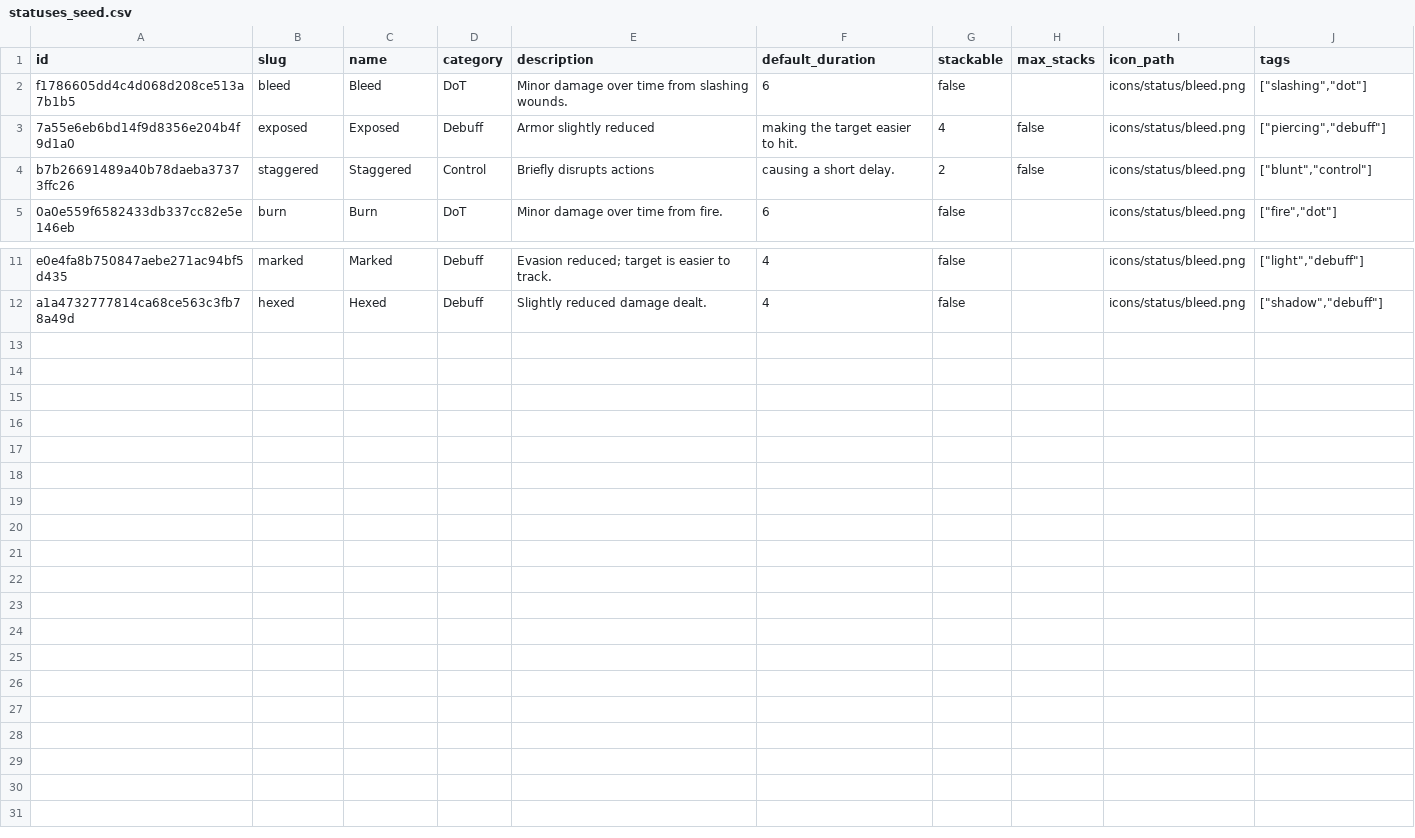
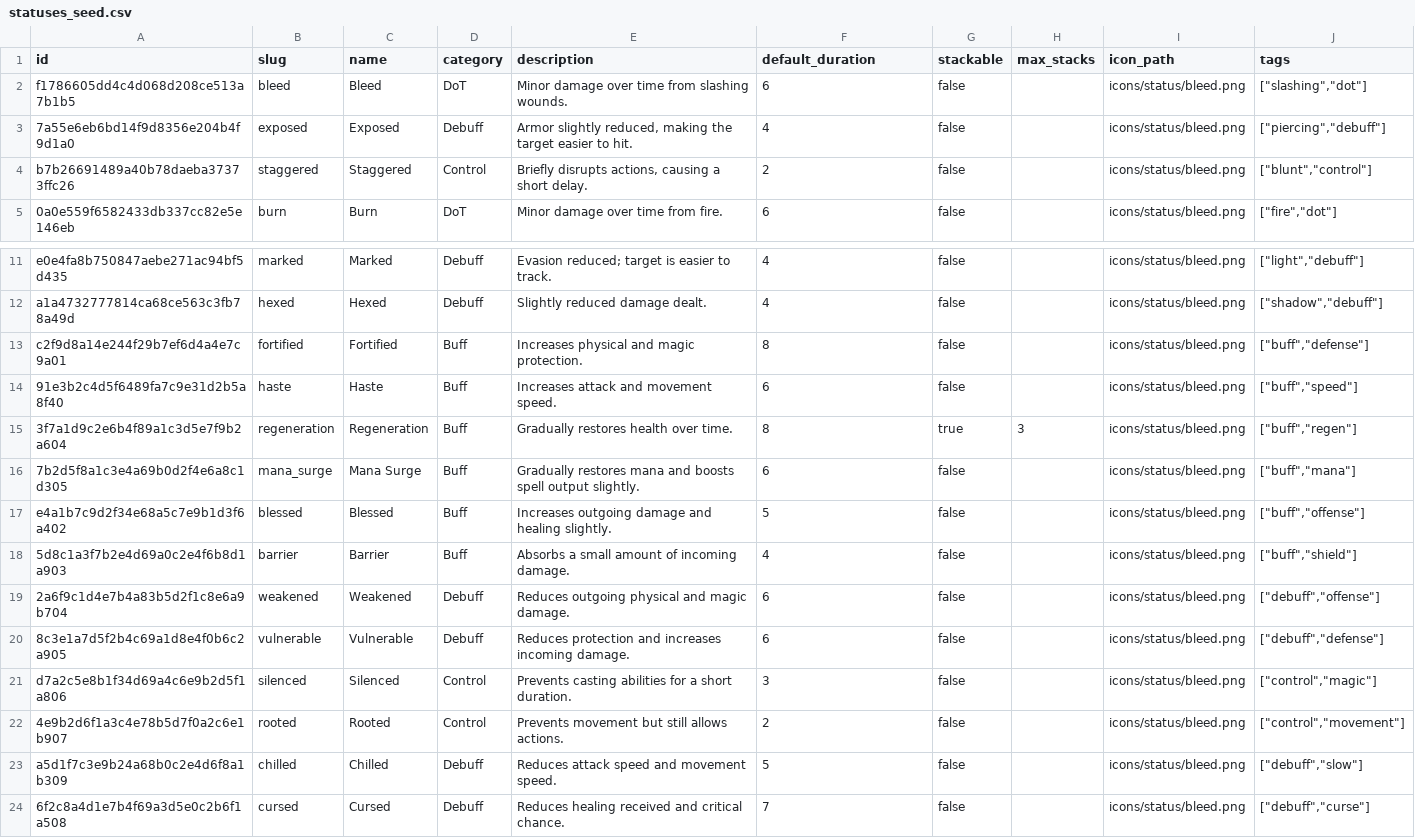
Before and after one commit to fabolze/SoAWebApp, a CSV file: backend/data/statuses_seed.csv, drawn as a sheet; only a part is shown, gaps mark what is left out.

```diff
--- a/backend/data/statuses_seed.csv
+++ b/backend/data/statuses_seed.csv
@@ -2,4 +2,4 @@ id,slug,name,category,description,default_duration,stackable,max_stacks,icon_pat
 f1786605dd4c4d068d208ce513a7b1b5,bleed,Bleed,DoT,Minor damage over time from slashing wounds.,6,false,,icons/status/bleed.png,"[""slashing"",""dot""]"
-7a55e6eb6bd14f9d8356e204b4f9d1a0,exposed,Exposed,Debuff,Armor slightly reduced," making the target easier to hit.",4,false,icons/status/bleed.png,"[""piercing"",""debuff""]"
-b7b26691489a40b78daeba37373ffc26,staggered,Staggered,Control,Briefly disrupts actions," causing a short delay.",2,false,icons/status/bleed.png,"[""blunt"",""control""]"
+7a55e6eb6bd14f9d8356e204b4f9d1a0,exposed,Exposed,Debuff,"Armor slightly reduced, making the target easier to hit.",4,false,,icons/status/bleed.png,"[""piercing"",""debuff""]"
+b7b26691489a40b78daeba37373ffc26,staggered,Staggered,Control,"Briefly disrupts actions, causing a short delay.",2,false,,icons/status/bleed.png,"[""blunt"",""control""]"
 0a0e559f6582433db337cc82e5e146eb,burn,Burn,DoT,Minor damage over time from fire.,6,false,,icons/status/bleed.png,"[""fire"",""dot""]"
@@ -12 +12,13 @@ e0e4fa8b750847aebe271ac94bf5d435,marked,Marked,Debuff,Evasion reduced; target is
 a1a4732777814ca68ce563c3fb78a49d,hexed,Hexed,Debuff,Slightly reduced damage dealt.,4,false,,icons/status/bleed.png,"[""shadow"",""debuff""]"
+c2f9d8a14e244f29b7ef6d4a4e7c9a01,fortified,Fortified,Buff,Increases physical and magic protection.,8,false,,icons/status/bleed.png,"[""buff"",""defense""]"
+91e3b2c4d5f6489fa7c9e31d2b5a8f40,haste,Haste,Buff,Increases attack and movement speed.,6,false,,icons/status/bleed.png,"[""buff"",""speed""]"
+3f7a1d9c2e6b4f89a1c3d5e7f9b2a604,regeneration,Regeneration,Buff,Gradually restores health over time.,8,true,3,icons/status/bleed.png,"[""buff"",""regen""]"
+7b2d5f8a1c3e4a69b0d2f4e6a8c1d305,mana_surge,Mana Surge,Buff,Gradually restores mana and boosts spell output slightly.,6,false,,icons/status/bleed.png,"[""buff"",""mana""]"
+e4a1b7c9d2f34e68a5c7e9b1d3f6a402,blessed,Blessed,Buff,Increases outgoing damage and healing slightly.,5,false,,icons/status/bleed.png,"[""buff"",""offense""]"
+5d8c1a3f7b2e4d69a0c2e4f6b8d1a903,barrier,Barrier,Buff,Absorbs a small amount of incoming damage.,4,false,,icons/status/bleed.png,"[""buff"",""shield""]"
+2a6f9c1d4e7b4a83b5d2f1c8e6a9b704,weakened,Weakened,Debuff,Reduces outgoing physical and magic damage.,6,false,,icons/status/bleed.png,"[""debuff"",""offense""]"
+8c3e1a7d5f2b4c69a1d8e4f0b6c2a905,vulnerable,Vulnerable,Debuff,Reduces protection and increases incoming damage.,6,false,,icons/status/bleed.png,"[""debuff"",""defense""]"
+d7a2c5e8b1f34d69a4c6e9b2d5f1a806,silenced,Silenced,Control,Prevents casting abilities for a short duration.,3,false,,icons/status/bleed.png,"[""control"",""magic""]"
+4e9b2d6f1a3c4e78b5d7f0a2c6e1b907,rooted,Rooted,Control,Prevents movement but still allows actions.,2,false,,icons/status/bleed.png,"[""control"",""movement""]"
+a5d1f7c3e9b24a68b0c2e4d6f8a1b309,chilled,Chilled,Debuff,Reduces attack speed and movement speed.,5,false,,icons/status/bleed.png,"[""debuff"",""slow""]"
+6f2c8a4d1e7b4f69a3d5e0c2b6f1a508,cursed,Cursed,Debuff,Reduces healing received and critical chance.,7,false,,icons/status/bleed.png,"[""debuff"",""curse""]"
```
Also changed, not shown: backend/data/abilities_seed.csv, 4 other files.
